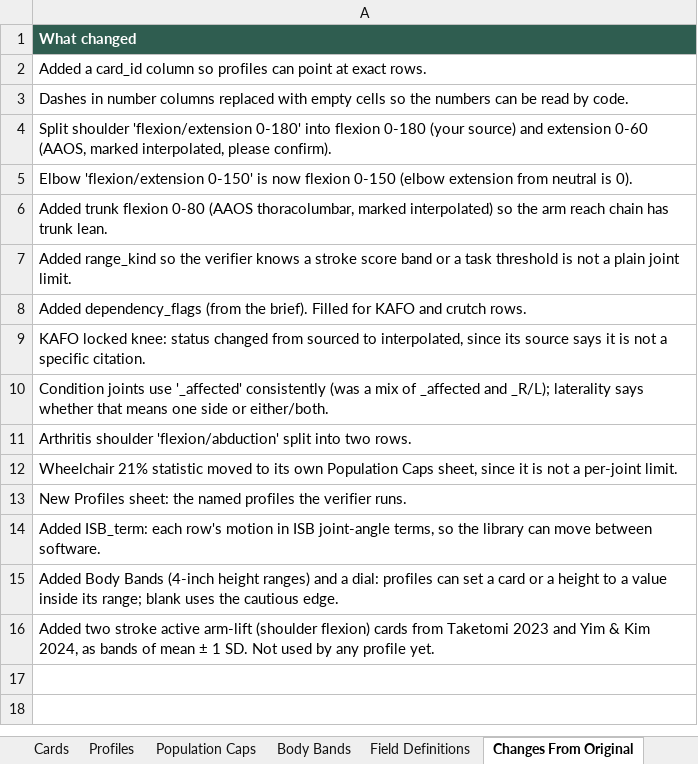
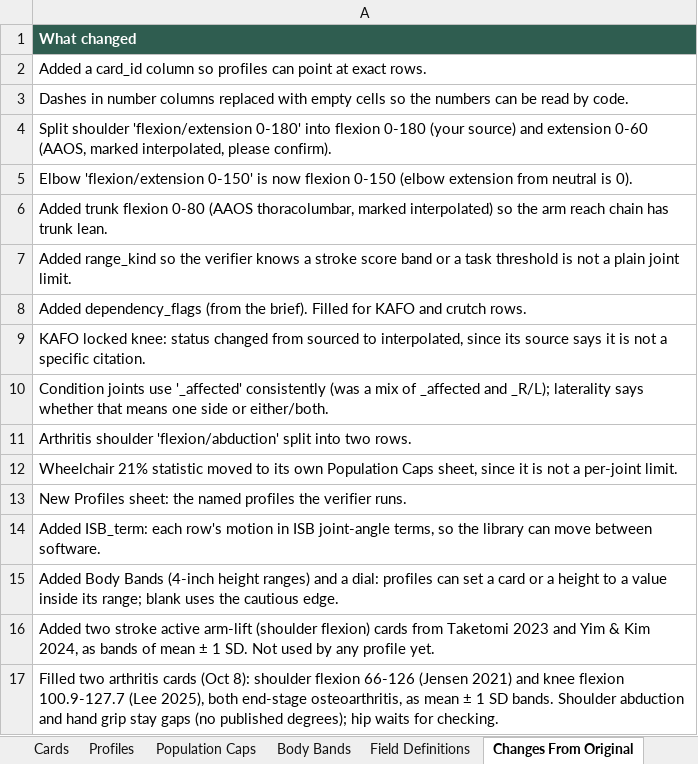
Before and after one commit to accessgirl/AccessPath-reach, an Excel workbook: data/card_library.xlsx, sheet Changes From Original, drawn as a sheet; values as stored, in another font and other column widths than the file's, no borders; the diff names each change by its address in the sheet, - before the commit and + after, or states it on an @@ line.

```diff
--- a/data/card_library.xlsx (sheet Changes From Original)
+++ b/data/card_library.xlsx (sheet Changes From Original)
+row 17: Filled two arthritis cards (Oct 8): shoulder flexion 66-126 (Jensen 2021) and knee flexion 100.9-127.7 (Lee 2025), both end-stage osteoarthritis, as mean ± 1 SD bands. Shoulder abduction and hand grip stay gaps (no published degrees); hip waits for checking.
```
Also changed, not shown: sheet Cards, 4 other files.
